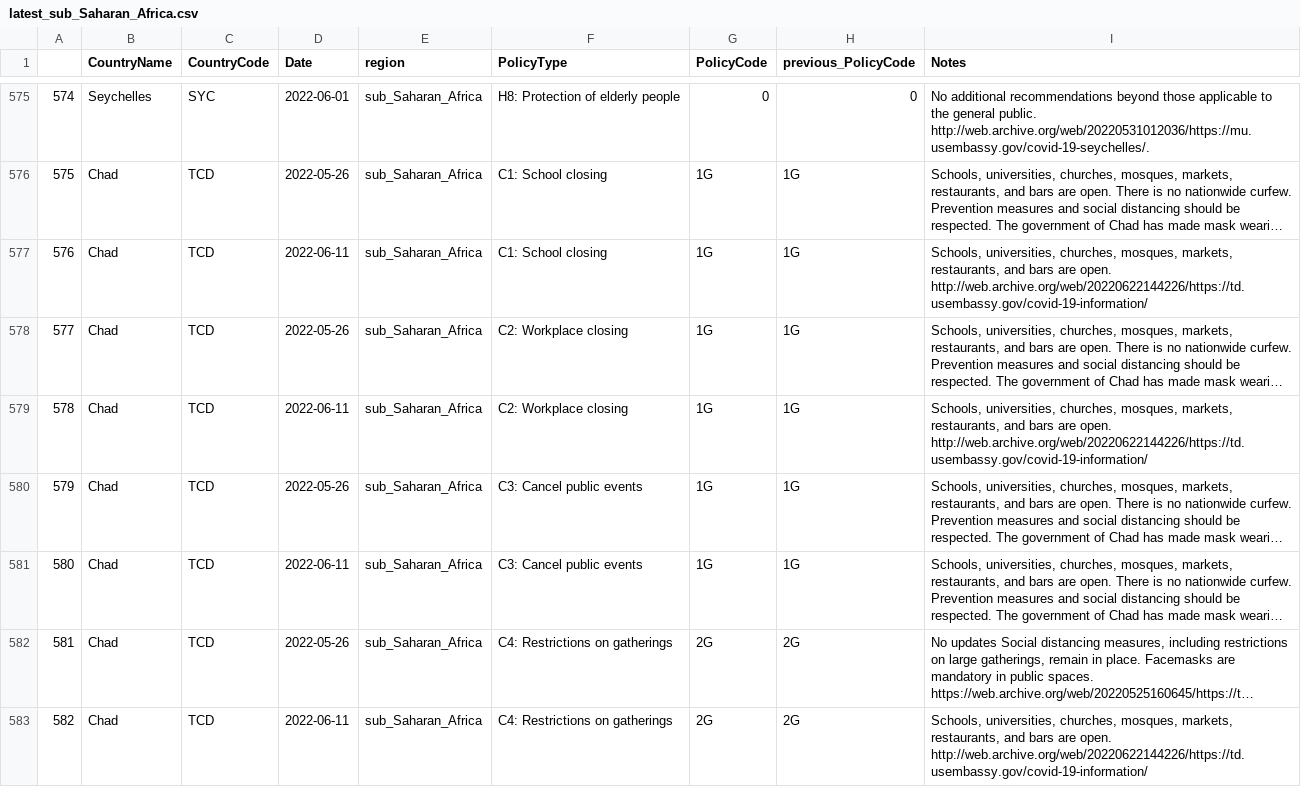
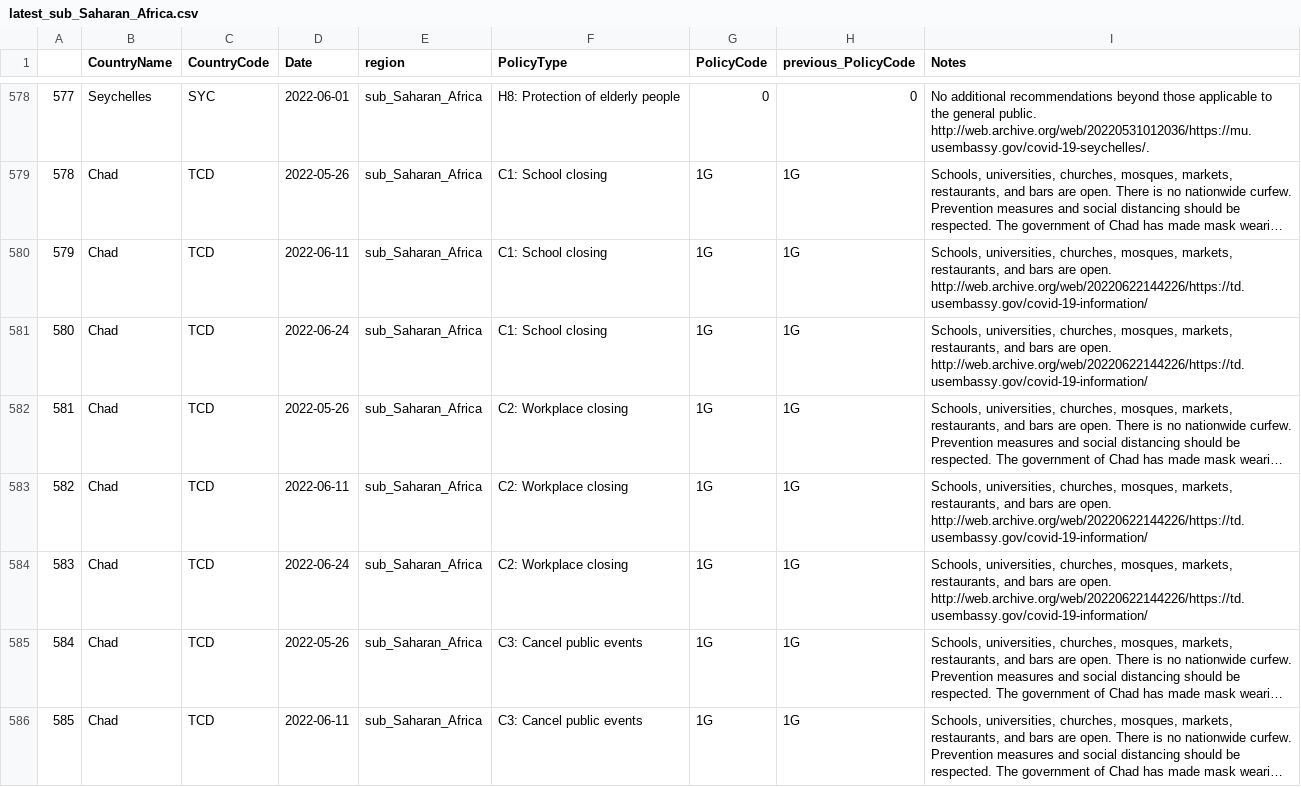
Before and after one commit to tatlowhelen/covid-policy-scratchpad, a CSV file: regional_changes/latest_sub_Saharan_Africa.csv, drawn as a sheet; only a part is shown, gaps mark what is left out; the shorter side is filled out with more unchanged rows; long unchanged cells end in …; the diff covers the shown part only; the diff names each change by its address in the sheet, - before the commit and + after, or states it on an @@ line.

```diff
--- a/regional_changes/latest_sub_Saharan_Africa.csv
+++ b/regional_changes/latest_sub_Saharan_Africa.csv
@@ column A renumbered from row 170 down @@
+row 581: 580 | Chad | TCD | 2022-06-24 | sub_Saharan_Africa | C1: School closing | 1G | 1G | Schools, universities, churches, mosques, markets, restaurants, and bars are open. http://web.archive.org/web/20220622144226/https://td.usembassy.gov/covid-19-information/
+row 584: 583 | Chad | TCD | 2022-06-24 | sub_Saharan_Africa | C2: Workplace closing | 1G | 1G | Schools, universities, churches, mosques, markets, restaurants, and bars are open. http://web.archive.org/web/20220622144226/https://td.usembassy.gov/covid-19-information/
```
Also changed, not shown: 9 added rows elsewhere in this file, regional_changes/latest_Latin_America_Caribbean.csv, regional_changes/latest_Middle_East_North_Africa.csv, 12 other files.
